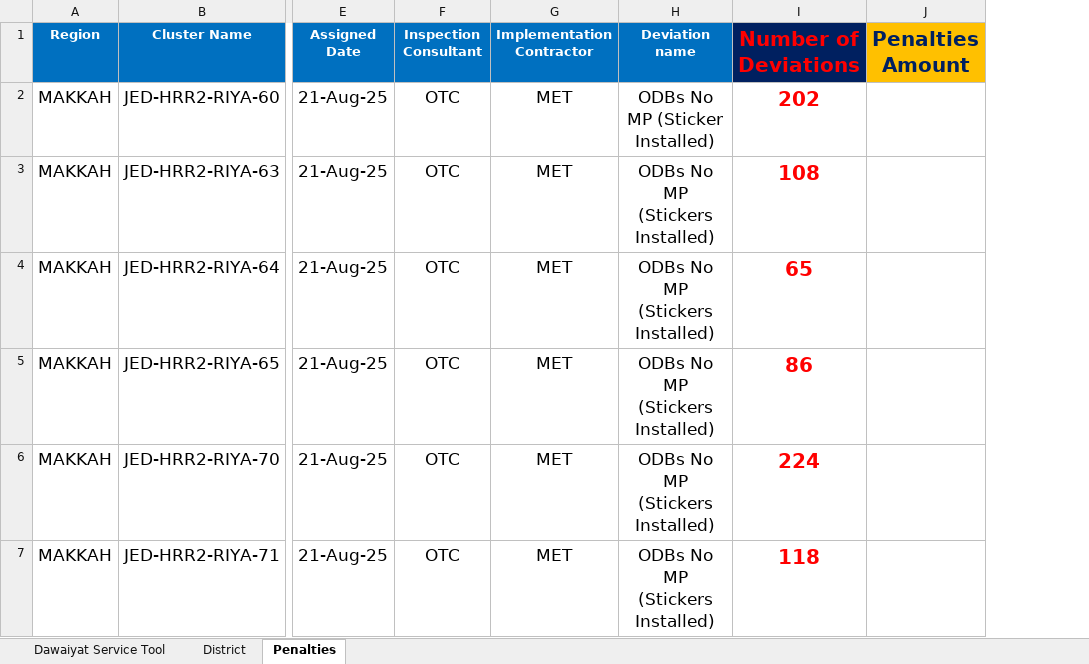
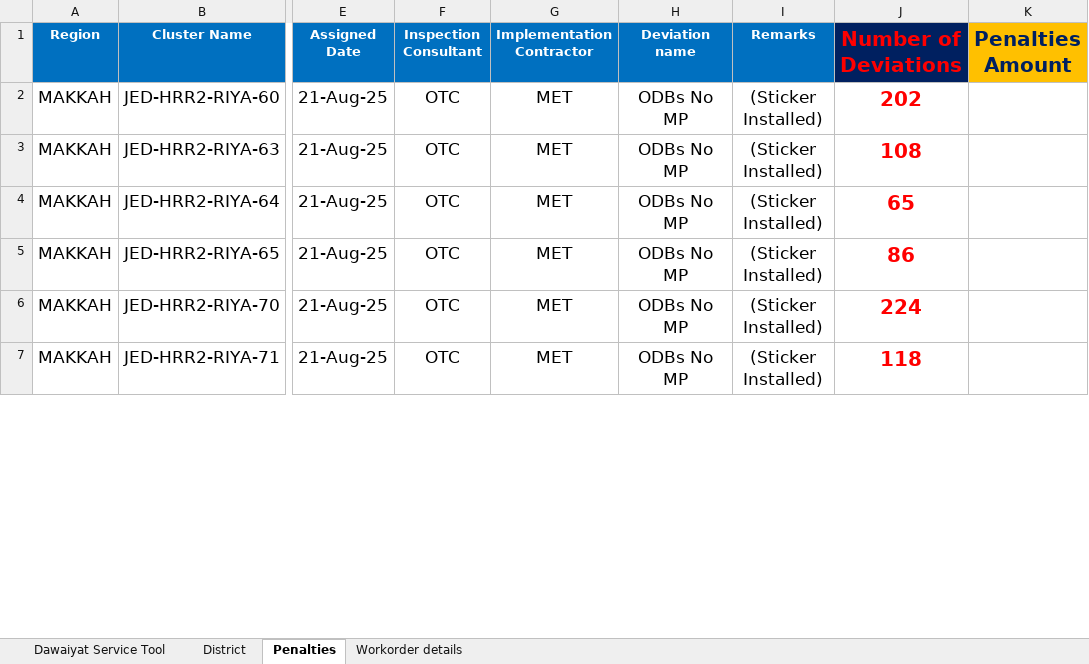
Before and after one commit to ahmedfekry-hub/Dawiyat-Dashboard, an Excel workbook: Dawiyat Master Sheet.xlsx, sheet Penalties, drawn as a sheet; only a part is shown, gaps mark what is left out; values as stored, in another font and other column widths than the file's, no borders; the diff covers the shown part only; the diff names each change by its address in the sheet, - before the commit and + after, or states it on an @@ line.

```diff
--- a/Dawiyat Master Sheet.xlsx (sheet Penalties)
+++ b/Dawiyat Master Sheet.xlsx (sheet Penalties)
+sheet tab: Workorder details
+column I (Remarks), rows 2-7: all (Sticker Installed)
-H2 (Deviation name): ODBs No MP (Sticker Installed)
+H2 (Deviation name): ODBs No MP
-H3:H7 (Deviation name): ODBs No MP (Stickers Installed)
+H3:H7 (Deviation name): ODBs No MP
```
Also changed, not shown: 6 edited cells elsewhere in this sheet, sheet District, formulas that keep their value, 2 other files.
